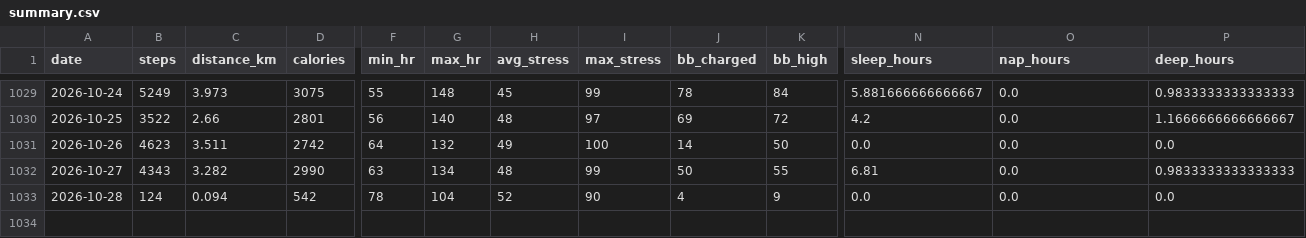
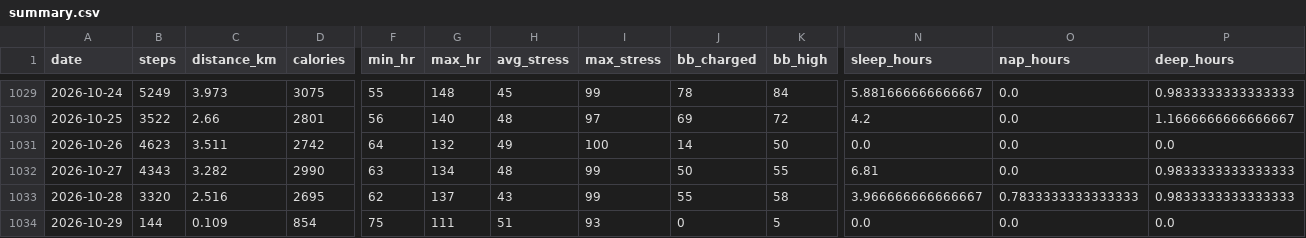
Before and after one commit to chenzihuan67/garmin-sync, a CSV file: summary.csv, drawn as a sheet; only a part is shown, gaps mark what is left out; rows hold the shown columns only; the diff covers the shown part only; the diff names each change by its address in the sheet, - before the commit and + after, or states it on an @@ line.

```diff
--- a/summary.csv
+++ b/summary.csv
-B1033 (steps): 124
+B1033 (steps): 3320
-C1033 (distance_km): 0.094
+C1033 (distance_km): 2.516
-D1033 (calories): 542
+D1033 (calories): 2695
-F1033 (min_hr): 78
+F1033 (min_hr): 62
-G1033 (max_hr): 104
+G1033 (max_hr): 137
-H1033 (avg_stress): 52
+H1033 (avg_stress): 43
-I1033 (max_stress): 90
+I1033 (max_stress): 99
-J1033 (bb_charged): 4
+J1033 (bb_charged): 55
-K1033 (bb_high): 9
+K1033 (bb_high): 58
-N1033 (sleep_hours): 0.0
+N1033 (sleep_hours): 3.966666666666667
-O1033 (nap_hours): 0.0
+O1033 (nap_hours): 0.7833333333333333
-P1033 (deep_hours): 0.0
+P1033 (deep_hours): 0.9833333333333333
+row 1034: 2026-10-29 | 144 | 0.109 | 854 | 75 | 111 | 51 | 93 | 0 | 5 | 0.0 | 0.0 | 0.0
```
Also changed, not shown: 7 edited cells elsewhere in this file, 4 other files.
